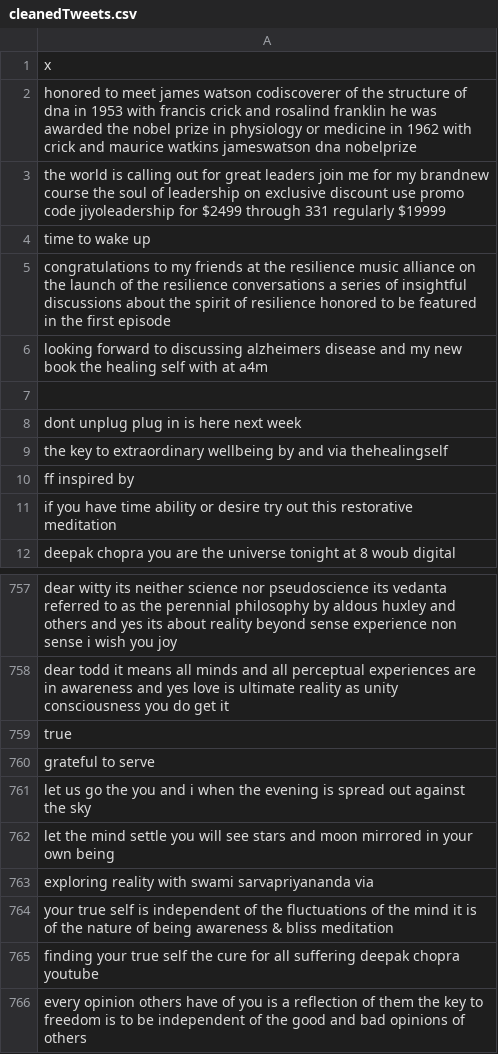
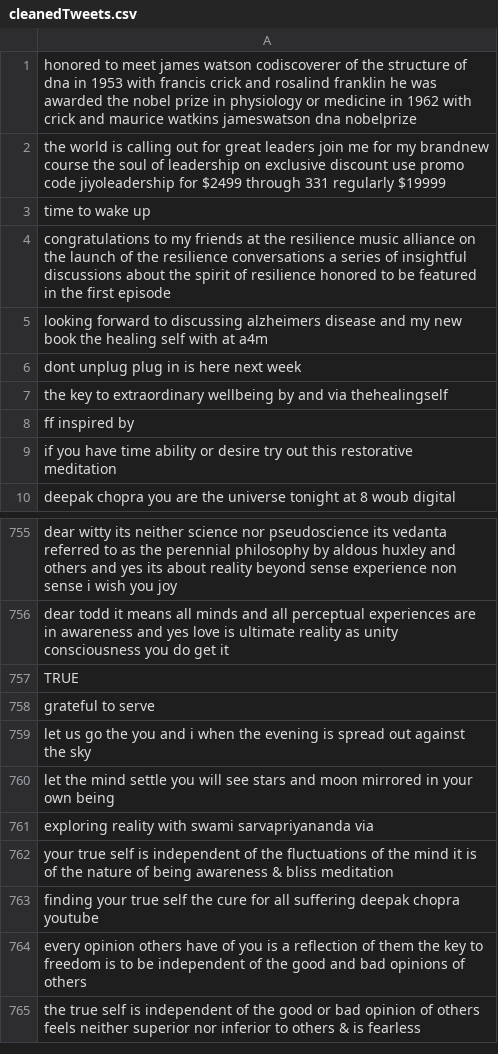
Before and after one commit to GrantDakovich/DEEPakChopra, a CSV file: cleanedTweets.csv, drawn as a sheet; only a part is shown, gaps mark what is left out; the shorter side is filled out with more unchanged rows.

Commit message:
Update cleanedTweets.csv

```diff
--- a/cleanedTweets.csv
+++ b/cleanedTweets.csv
@@ -1,2 +1 @@
-x
 honored to meet james watson codiscoverer of the structure of dna in 1953 with francis crick and rosalind franklin he was awarded the nobel prize in physiology or medicine in 1962 with crick and maurice watkins  jameswatson dna nobelprize
@@ -6,3 +5,2 @@ congratulations to my friends at the resilience music alliance on the launch of
 looking forward to discussing alzheimers disease and my new book the healing self with at a4m
-
 dont unplug plug in is here next week
@@ -758,3 +756,3 @@ dear witty  its neither science nor pseudoscience  its vedanta  referred to as t
 dear todd  it means all minds and all perceptual experiences are in awareness  and yes love is ultimate reality as unity consciousness  you do get it
-true
+TRUE
 grateful to serve
```
